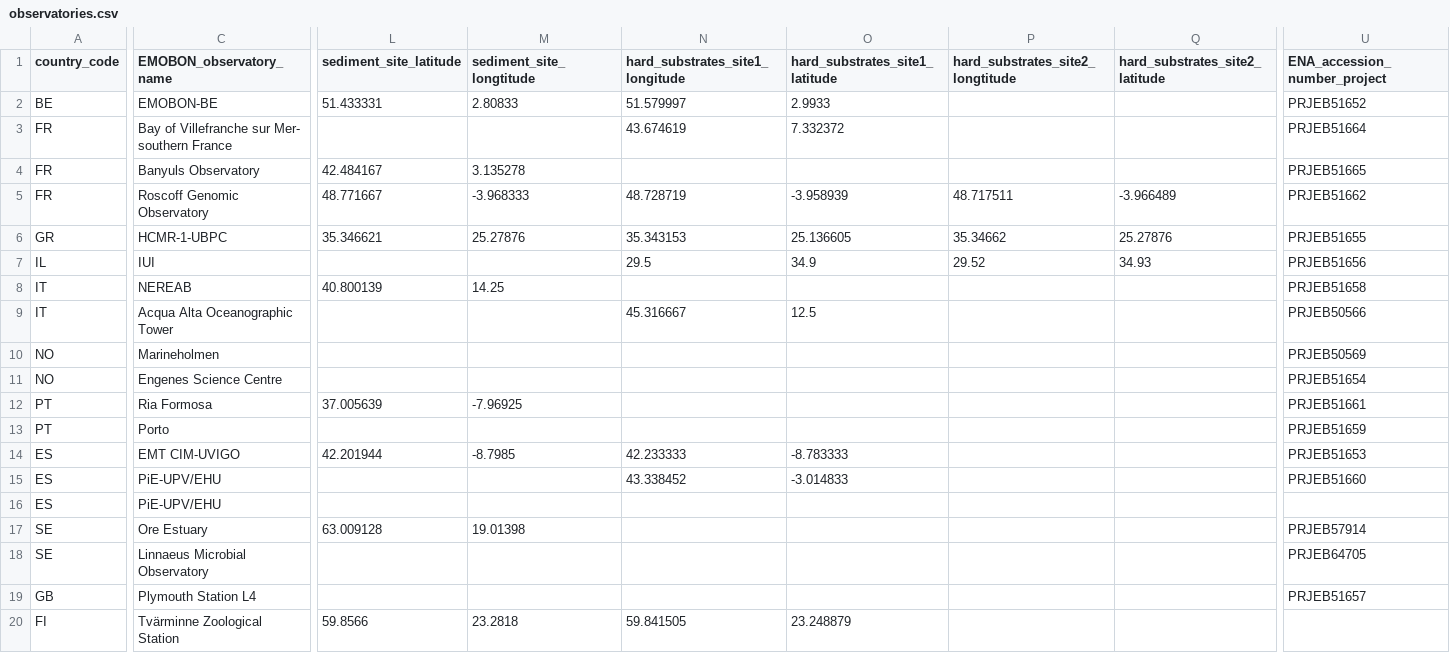
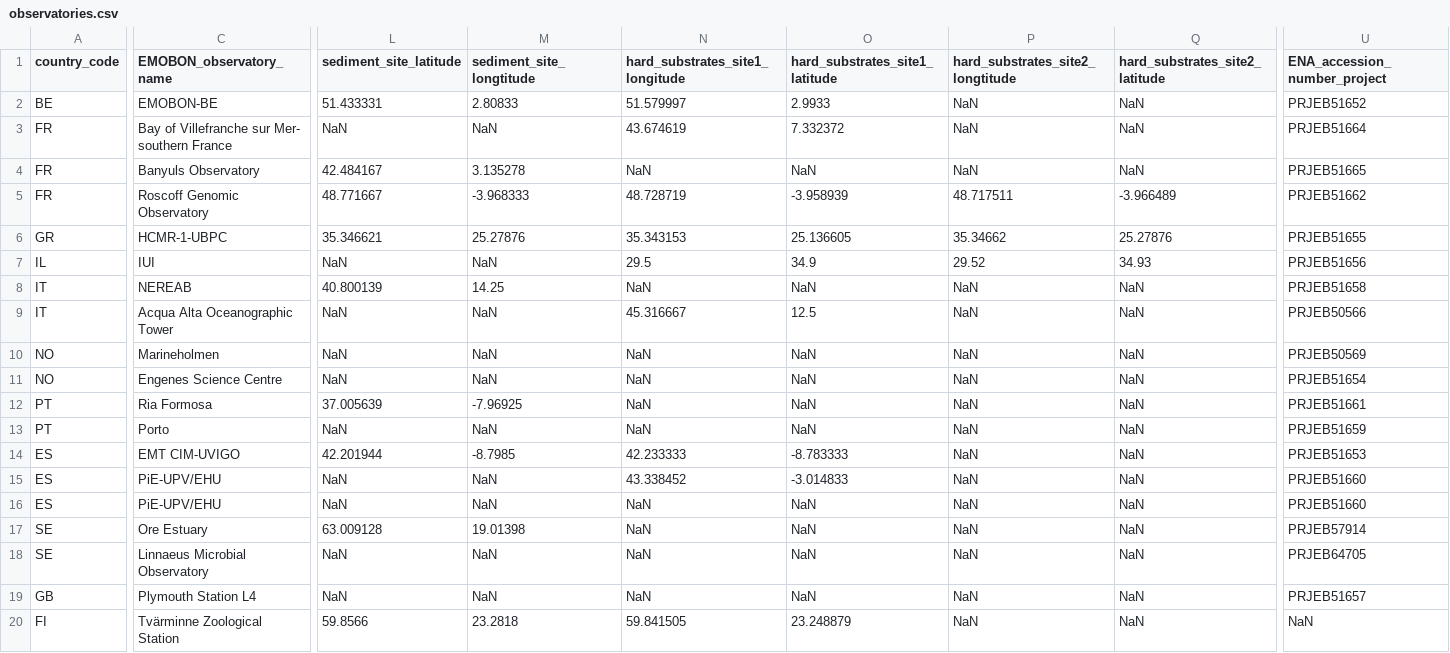
Before and after one commit to emo-bon/governance-crate, a CSV file: observatories.csv, drawn as a sheet; only a part is shown, gaps mark what is left out; the diff covers the shown part only; the diff names each change by its address in the sheet, - before the commit and + after, or states it on an @@ line.

Commit message:
updated for minor issues
added NaN for empty values

```diff
--- a/observatories.csv
+++ b/observatories.csv
-P2:P4 (hard_substrates_site2_longtitude): (empty)
+P2:P4 (hard_substrates_site2_longtitude): NaN
-Q2:Q4 (hard_substrates_site2_latitude): (empty)
+Q2:Q4 (hard_substrates_site2_latitude): NaN
-L3 (sediment_site_latitude): (empty)
+L3 (sediment_site_latitude): NaN
-M3 (sediment_site_longtitude): (empty)
+M3 (sediment_site_longtitude): NaN
-N4 (hard_substrates_site1_longitude): (empty)
+N4 (hard_substrates_site1_longitude): NaN
-O4 (hard_substrates_site1_latitude): (empty)
+O4 (hard_substrates_site1_latitude): NaN
-L7 (sediment_site_latitude): (empty)
+L7 (sediment_site_latitude): NaN
-M7 (sediment_site_longtitude): (empty)
+M7 (sediment_site_longtitude): NaN
-N8 (hard_substrates_site1_longitude): (empty)
+N8 (hard_substrates_site1_longitude): NaN
-O8 (hard_substrates_site1_latitude): (empty)
+O8 (hard_substrates_site1_latitude): NaN
-P8:P20 (hard_substrates_site2_longtitude): (empty)
+P8:P20 (hard_substrates_site2_longtitude): NaN
-Q8:Q20 (hard_substrates_site2_latitude): (empty)
+Q8:Q20 (hard_substrates_site2_latitude): NaN
-L9:L11 (sediment_site_latitude): (empty)
+L9:L11 (sediment_site_latitude): NaN
-M9:M11 (sediment_site_longtitude): (empty)
+M9:M11 (sediment_site_longtitude): NaN
-N10:N13 (hard_substrates_site1_longitude): (empty)
+N10:N13 (hard_substrates_site1_longitude): NaN
-O10:O13 (hard_substrates_site1_latitude): (empty)
+O10:O13 (hard_substrates_site1_latitude): NaN
-L13 (sediment_site_latitude): (empty)
+L13 (sediment_site_latitude): NaN
-M13 (sediment_site_longtitude): (empty)
+M13 (sediment_site_longtitude): NaN
-L15:L16 (sediment_site_latitude): (empty)
+L15:L16 (sediment_site_latitude): NaN
-M15:M16 (sediment_site_longtitude): (empty)
+M15:M16 (sediment_site_longtitude): NaN
-N16:N19 (hard_substrates_site1_longitude): (empty)
+N16:N19 (hard_substrates_site1_longitude): NaN
-O16:O19 (hard_substrates_site1_latitude): (empty)
+O16:O19 (hard_substrates_site1_latitude): NaN
-U16 (ENA_accession_number_project): (empty)
+U16 (ENA_accession_number_project): PRJEB51660
-L18:L19 (sediment_site_latitude): (empty)
+L18:L19 (sediment_site_latitude): NaN
-M18:M19 (sediment_site_longtitude): (empty)
+M18:M19 (sediment_site_longtitude): NaN
-U20 (ENA_accession_number_project): (empty)
+U20 (ENA_accession_number_project): NaN
```
Also changed, not shown: 4 edited cells elsewhere in this file, logsheets.csv.
